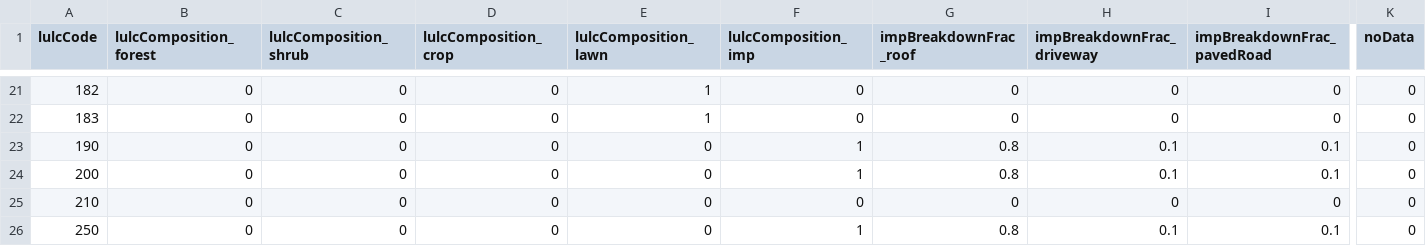
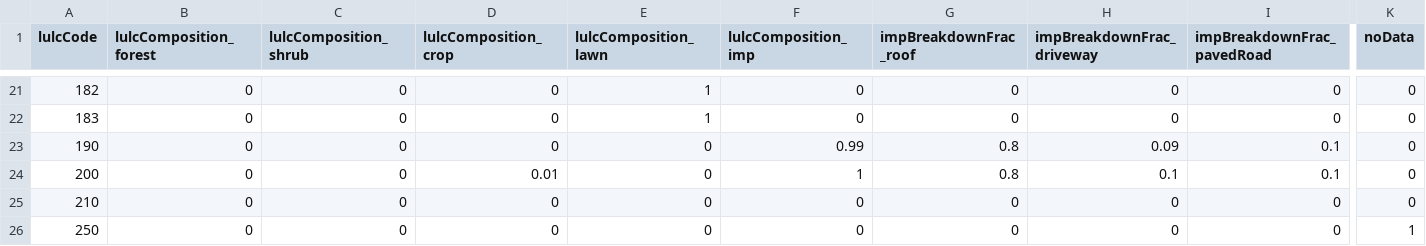
Before and after one commit to tejendra160/GIS2RHESSys, a CSV file: Watershed_22_Final_version.csv, drawn as a sheet; only a part is shown, gaps mark what is left out; the diff names each change by its address in the sheet, - before the commit and + after, or states it on an @@ line.

Commit message:
Update Watershed_22_Final_version.csv

```diff
--- a/Watershed_22_Final_version.csv
+++ b/Watershed_22_Final_version.csv
-F23 (lulcComposition_imp): 1
+F23 (lulcComposition_imp): 0.99
-H23 (impBreakdownFrac_driveway): 0.1
+H23 (impBreakdownFrac_driveway): 0.09
-D24 (lulcComposition_crop): 0
+D24 (lulcComposition_crop): 0.01
-F26 (lulcComposition_imp): 1
+F26 (lulcComposition_imp): 0
-G26 (impBreakdownFrac_roof): 0.8
+G26 (impBreakdownFrac_roof): 0
-H26 (impBreakdownFrac_driveway): 0.1
+H26 (impBreakdownFrac_driveway): 0
-I26 (impBreakdownFrac_pavedRoad): 0.1
+I26 (impBreakdownFrac_pavedRoad): 0
-K26 (noData): 0
+K26 (noData): 1
```
